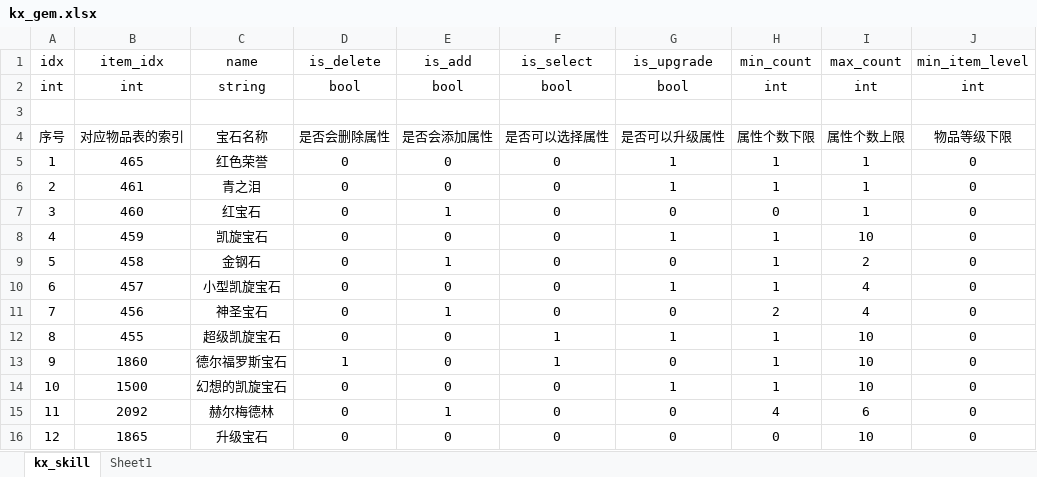
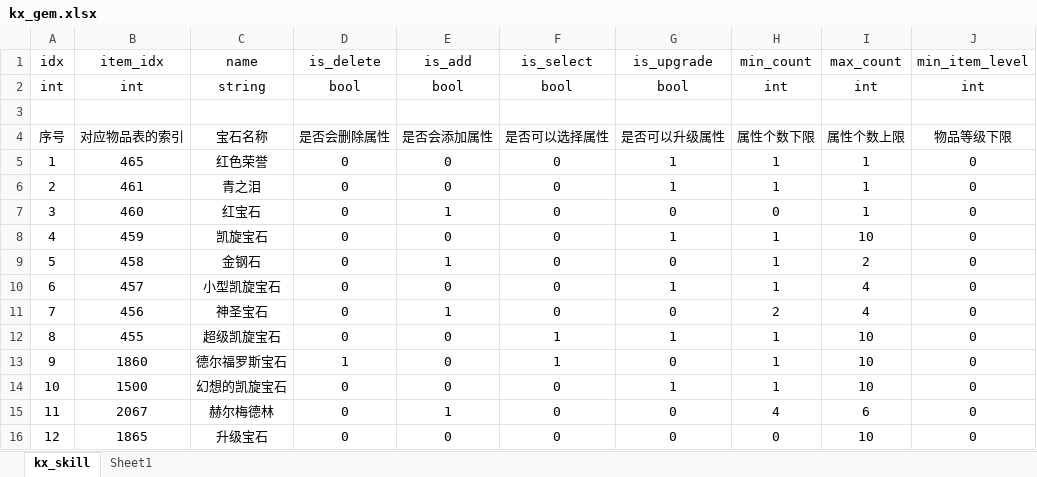
Before and after one commit to ahren99999/EasyGame, an Excel workbook: SceneServer/tools/Xlsx/kx_gem.xlsx, sheet kx_skill, drawn as a sheet; only a part is shown; values as stored, in another font and other column widths than the file's, no borders; the diff names each change by its address in the sheet, - before the commit and + after, or states it on an @@ line.

```diff
--- a/SceneServer/tools/Xlsx/kx_gem.xlsx (sheet kx_skill)
+++ b/SceneServer/tools/Xlsx/kx_gem.xlsx (sheet kx_skill)
-B15 (item_idx): 2092
+B15 (item_idx): 2067
```
Also changed, not shown: SceneServer/tools/Xlsx/kx_item.xlsx, SceneServer/tools/Xlsx/kx_item_attr_custom.xlsx, 7 other files.
